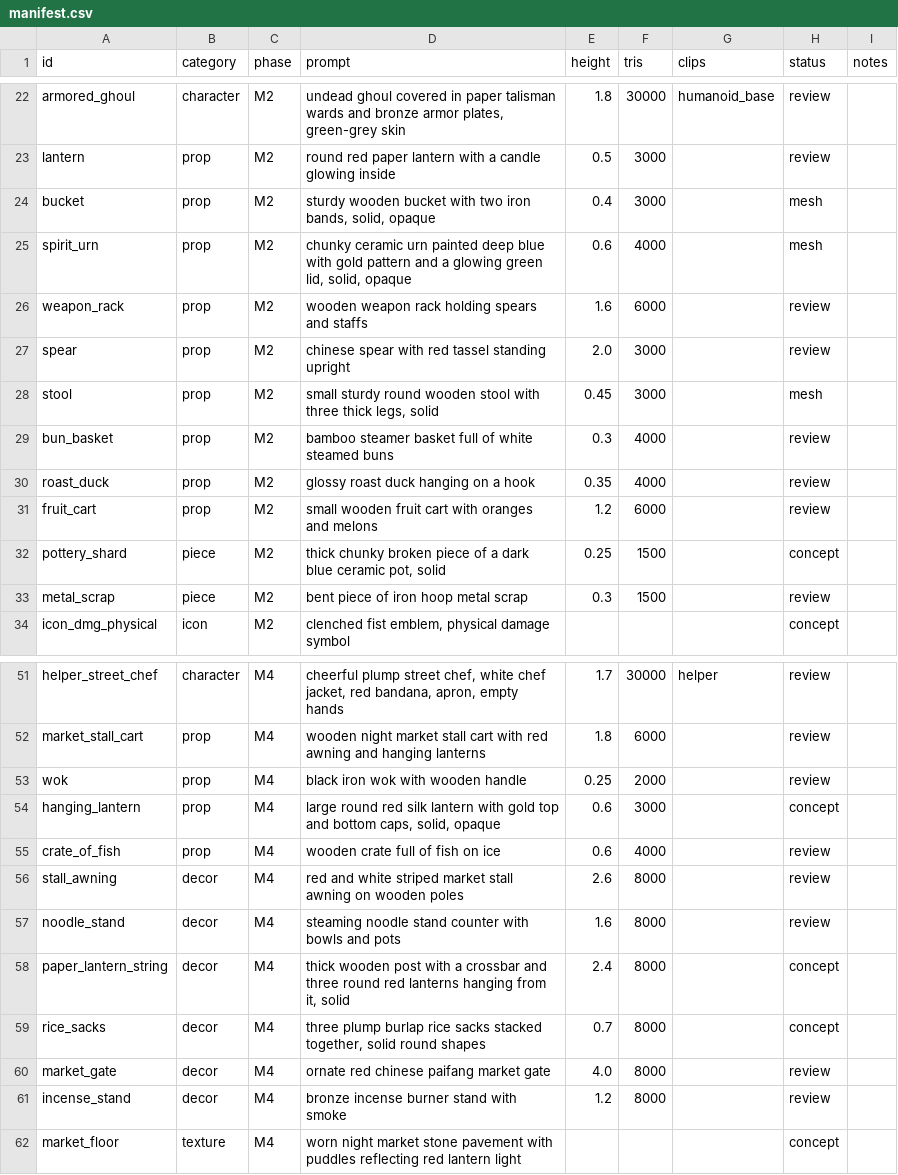
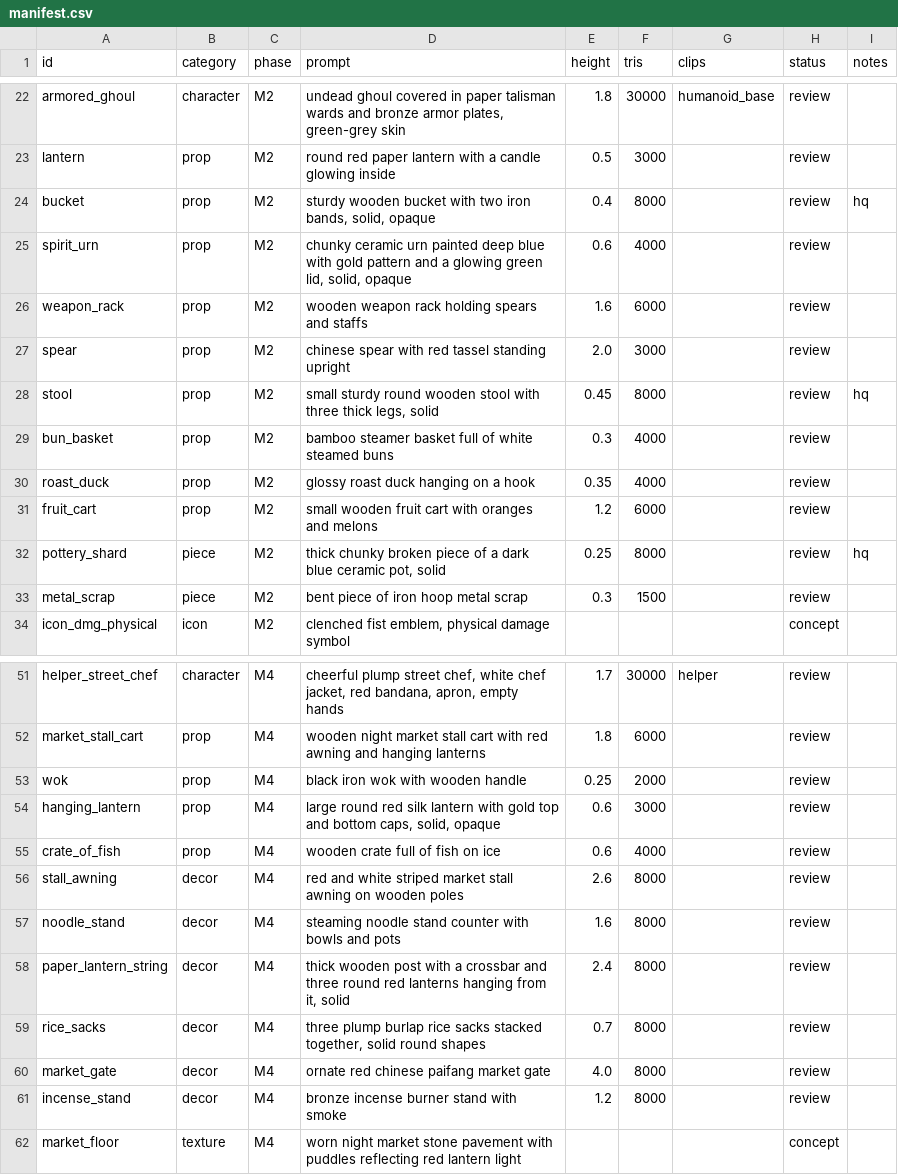
Before and after one commit to KarnamV/chan-inspo, a CSV file: assets/manifest.csv, drawn as a sheet; only a part is shown, gaps mark what is left out.

```diff
--- a/assets/manifest.csv
+++ b/assets/manifest.csv
@@ -23,7 +23,7 @@ armored_ghoul,character,M2,"undead ghoul covered in paper talisman wards and bro
 lantern,prop,M2,round red paper lantern with a candle glowing inside,0.5,3000,,review,
-bucket,prop,M2,"sturdy wooden bucket with two iron bands, solid, opaque",0.4,3000,,mesh,
-spirit_urn,prop,M2,"chunky ceramic urn painted deep blue with gold pattern and a glowing green lid, solid, opaque",0.6,4000,,mesh,
+bucket,prop,M2,"sturdy wooden bucket with two iron bands, solid, opaque",0.4,8000,,review,hq
+spirit_urn,prop,M2,"chunky ceramic urn painted deep blue with gold pattern and a glowing green lid, solid, opaque",0.6,4000,,review,
 weapon_rack,prop,M2,wooden weapon rack holding spears and staffs,1.6,6000,,review,
 spear,prop,M2,chinese spear with red tassel standing upright,2.0,3000,,review,
-stool,prop,M2,"small sturdy round wooden stool with three thick legs, solid",0.45,3000,,mesh,
+stool,prop,M2,"small sturdy round wooden stool with three thick legs, solid",0.45,8000,,review,hq
 bun_basket,prop,M2,bamboo steamer basket full of white steamed buns,0.3,4000,,review,
@@ -31,3 +31,3 @@ roast_duck,prop,M2,glossy roast duck hanging on a hook,0.35,4000,,review,
 fruit_cart,prop,M2,small wooden fruit cart with oranges and melons,1.2,6000,,review,
-pottery_shard,piece,M2,"thick chunky broken piece of a dark blue ceramic pot, solid",0.25,1500,,concept,
+pottery_shard,piece,M2,"thick chunky broken piece of a dark blue ceramic pot, solid",0.25,8000,,review,hq
 metal_scrap,piece,M2,bent piece of iron hoop metal scrap,0.3,1500,,review,
@@ -53,3 +53,3 @@ market_stall_cart,prop,M4,wooden night market stall cart with red awning and han
 wok,prop,M4,black iron wok with wooden handle,0.25,2000,,review,
-hanging_lantern,prop,M4,"large round red silk lantern with gold top and bottom caps, solid, opaque",0.6,3000,,concept,
+hanging_lantern,prop,M4,"large round red silk lantern with gold top and bottom caps, solid, opaque",0.6,3000,,review,
 crate_of_fish,prop,M4,wooden crate full of fish on ice,0.6,4000,,review,
@@ -57,4 +57,4 @@ stall_awning,decor,M4,red and white striped market stall awning on wooden poles,
 noodle_stand,decor,M4,steaming noodle stand counter with bowls and pots,1.6,8000,,review,
-paper_lantern_string,decor,M4,"thick wooden post with a crossbar and three round red lanterns hanging from it, solid",2.4,8000,,concept,
-rice_sacks,decor,M4,"three plump burlap rice sacks stacked together, solid round shapes",0.7,8000,,concept,
+paper_lantern_string,decor,M4,"thick wooden post with a crossbar and three round red lanterns hanging from it, solid",2.4,8000,,review,
+rice_sacks,decor,M4,"three plump burlap rice sacks stacked together, solid round shapes",0.7,8000,,review,
 market_gate,decor,M4,ornate red chinese paifang market gate,4.0,8000,,review,
```
Also changed, not shown: 50 other files.
